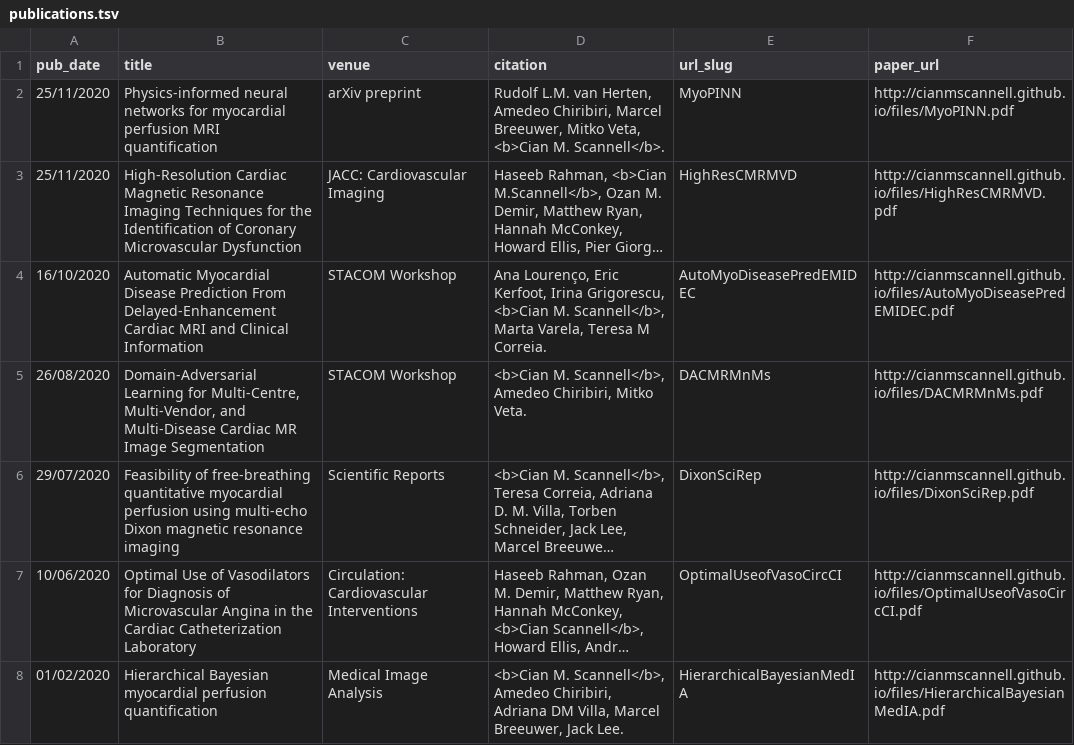
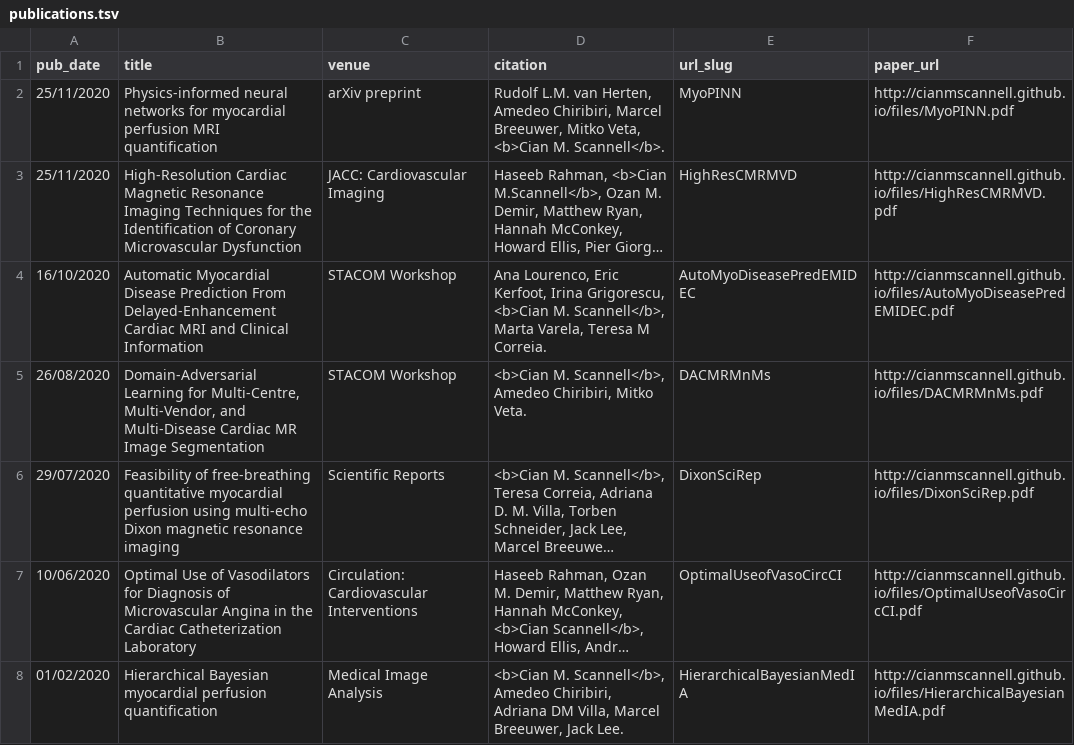
Before and after one commit to cianmscannell/cianmscannell.github.io, a TSV file: markdown_generator/publications.tsv, drawn as a sheet; only a part is shown; long unchanged cells end in …; the diff names each change by its address in the sheet, - before the commit and + after, or states it on an @@ line.

```diff
--- a/markdown_generator/publications.tsv
+++ b/markdown_generator/publications.tsv
-D4 (citation): Ana Lourenço, Eric Kerfoot,…
+D4 (citation): Ana Lourenco, Eric Kerfoot,…
```
Also changed, not shown: 1 other file.
